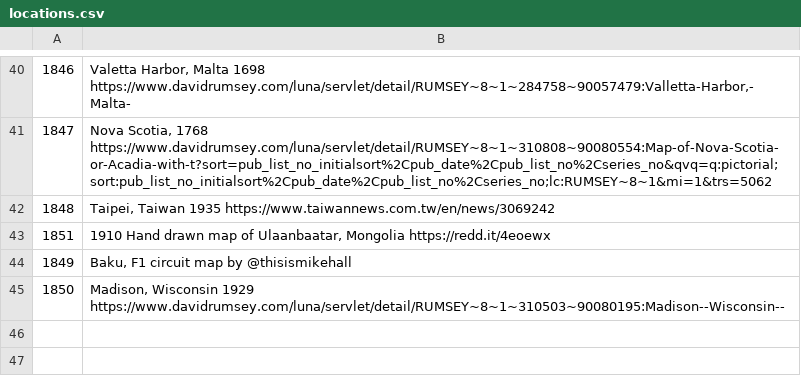
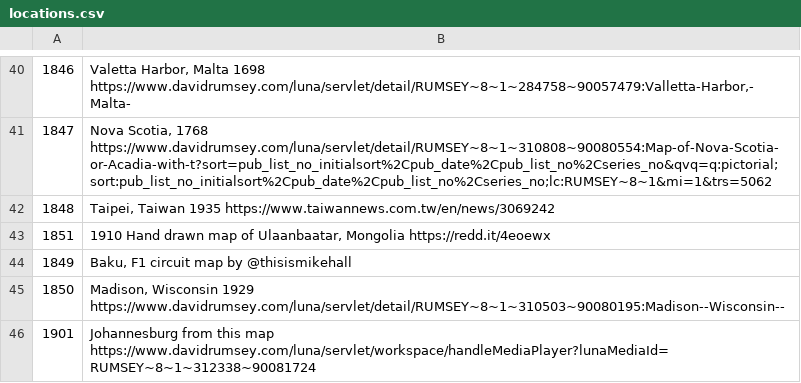
Before and after one commit to petrarch1603/MapPornBot, a CSV file: data/locations.csv, drawn as a sheet; only a part is shown, gaps mark what is left out; the diff names each change by its address in the sheet, - before the commit and + after, or states it on an @@ line.

Commit message:
add location

```diff
--- a/data/locations.csv
+++ b/data/locations.csv
+row 46: 1901 | Johannesburg from this map https://www.davidrumsey.com/luna/servlet/workspace/handleMediaPlayer?lunaMediaId=RUMSEY~8~1~312338~90081724
```
